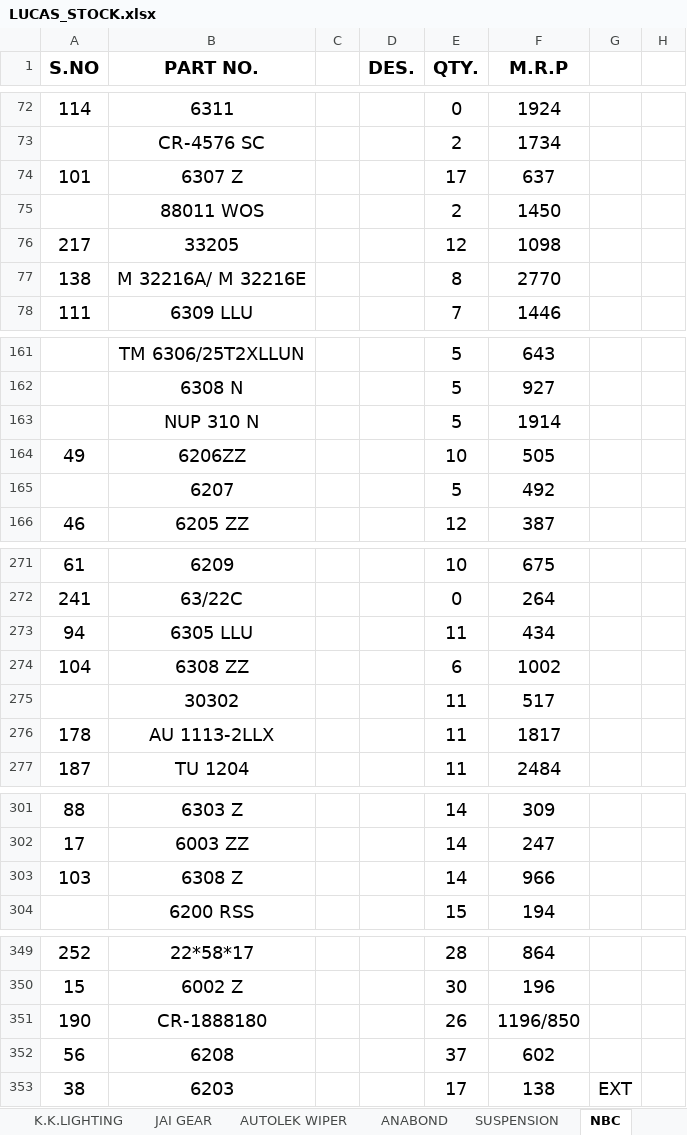
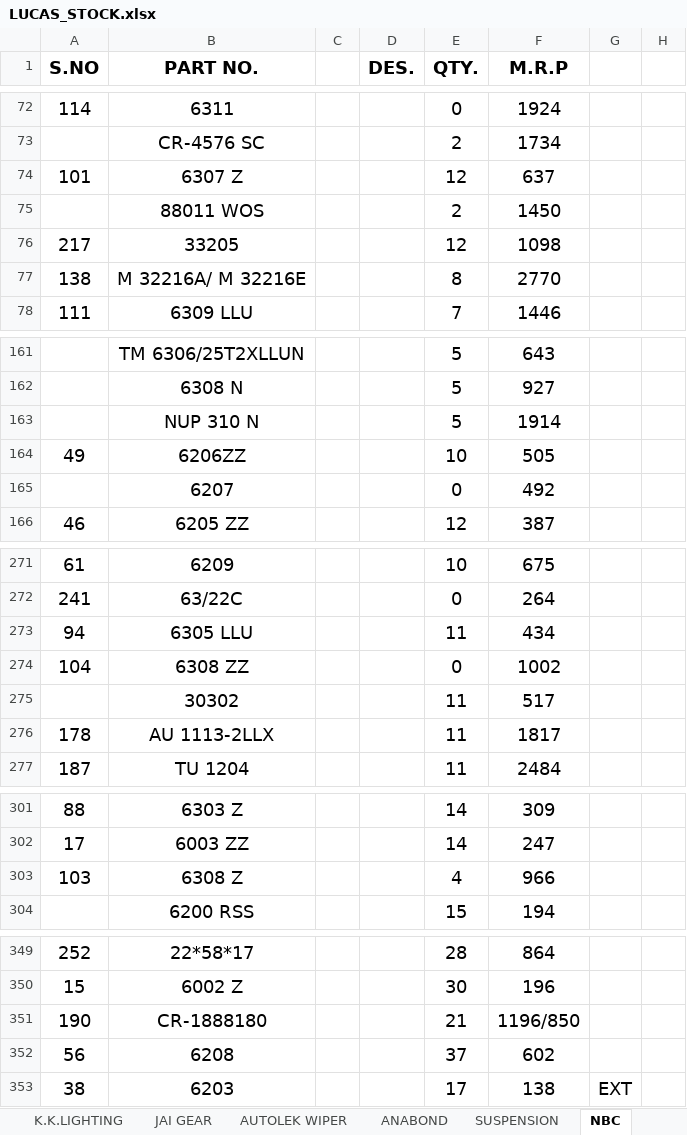
Before and after one commit to piyushh-ai/Update-Stock, an Excel workbook: backend/public/LUCAS_STOCK.xlsx, sheet NBC, drawn as a sheet; only a part is shown, gaps mark what is left out; values as stored, in another font and other column widths than the file's, no borders; the diff names each change by its address in the sheet, - before the commit and + after, or states it on an @@ line.

```diff
--- a/backend/public/LUCAS_STOCK.xlsx (sheet NBC)
+++ b/backend/public/LUCAS_STOCK.xlsx (sheet NBC)
-E74 (QTY.): 17
+E74 (QTY.): 12
-E165 (QTY.): 5
+E165 (QTY.): 0
-E274 (QTY.): 6
+E274 (QTY.): 0
-E303 (QTY.): 14
+E303 (QTY.): 4
-E351 (QTY.): 26
+E351 (QTY.): 21
```
Also changed, not shown: sheet LUCAS AUTO ELECTRIC, sheet AUTOLEK, sheet ASCOT, sheet DOWTY, sheet AUTOLEK FILTERS, backend/public/BOSCH_STOCK1.xlsx, 11 other files.
